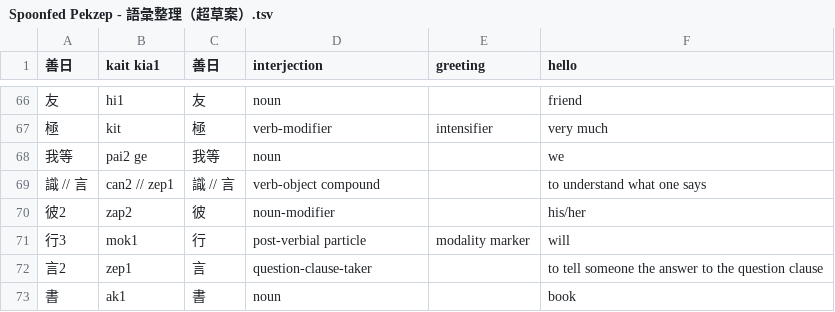
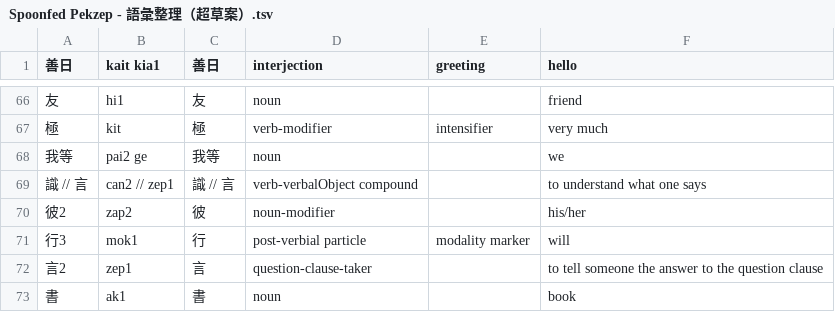
Before and after one commit to jurliyuuri/spoonfed_pekzep, a TSV file: raw/Spoonfed Pekzep - 語彙整理（超草案）.tsv, drawn as a sheet; only a part is shown, gaps mark what is left out.

```diff
--- a/raw/Spoonfed Pekzep - 語彙整理（超草案）.tsv
+++ b/raw/Spoonfed Pekzep - 語彙整理（超草案）.tsv
@@ -68,3 +68,3 @@
 我等	pai2 ge	我等	noun		we
-識 // 言	can2 // zep1	識 // 言	verb-object compound		to understand what one says
+識 // 言	can2 // zep1	識 // 言	verb-verbalObject compound		to understand what one says
 彼2	zap2	彼	noun-modifier		his/her
```
Also changed, not shown: raw/Spoonfed Pekzep - SpoonfedPekzep.tsv, 2 other files.
